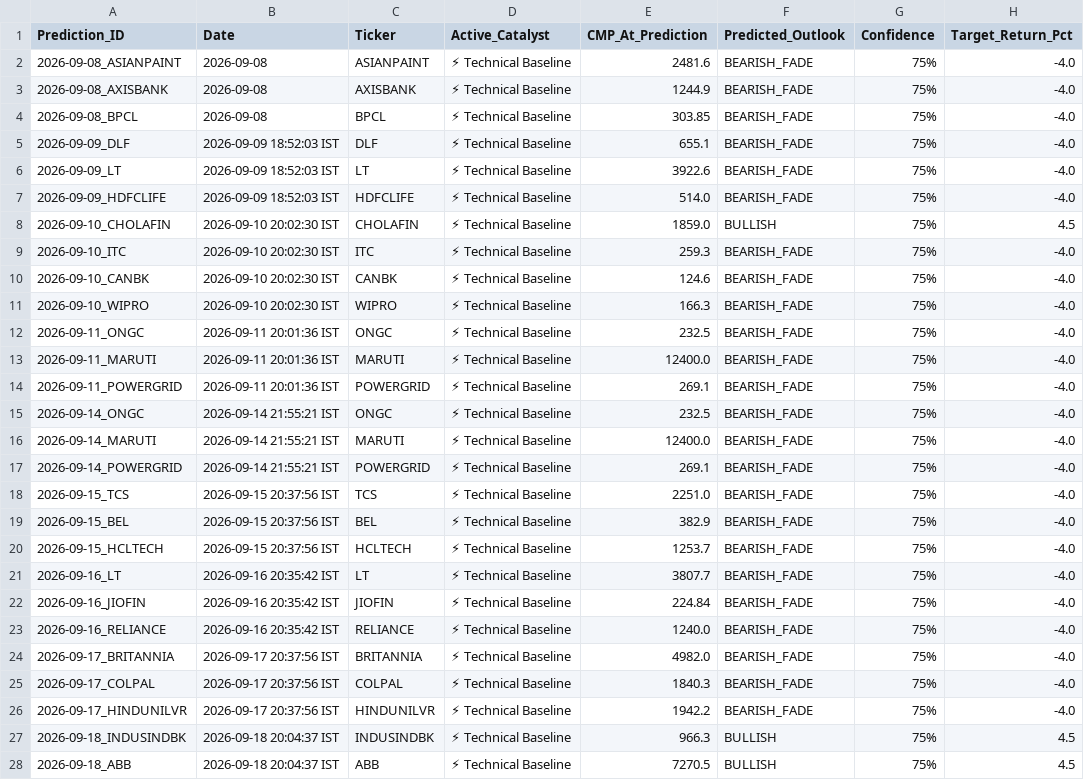
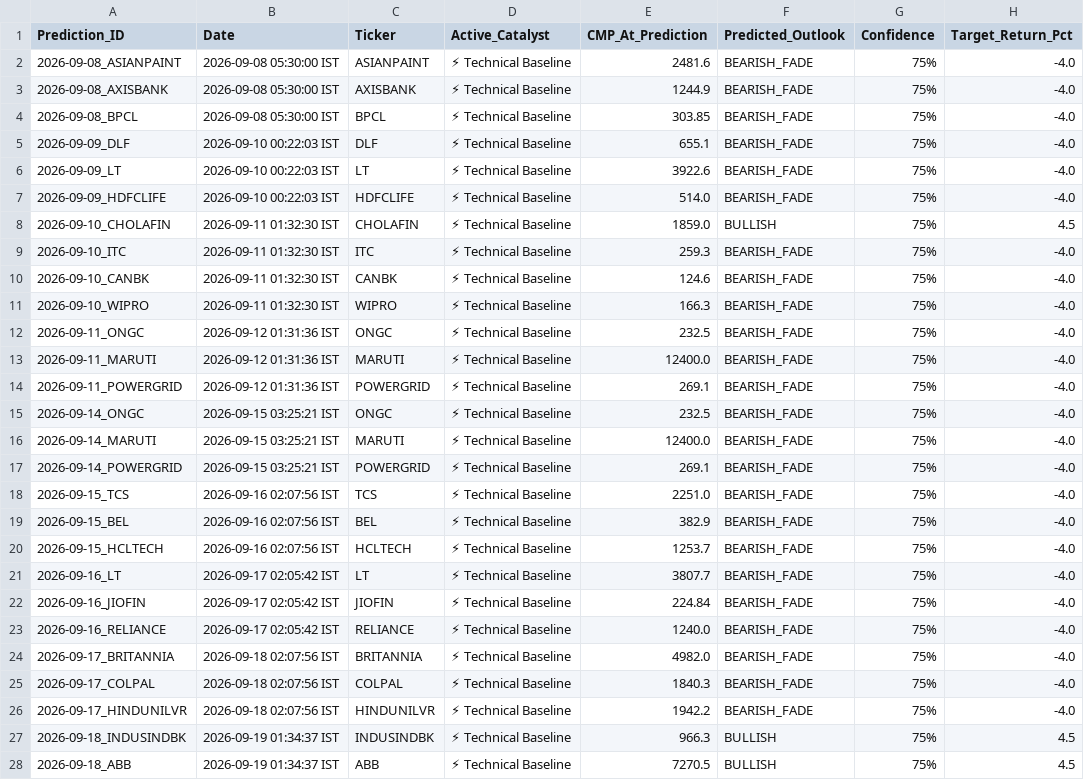
Before and after one commit to purntripathi-cmd/catalyst-pulse-pro, a CSV file: catalyst_prediction_ledger.csv, drawn as a sheet; only a part is shown; the diff covers the shown part only; the diff names each change by its address in the sheet, - before the commit and + after, or states it on an @@ line.

Commit message:
Ledger update [2026-09-22 19:24:02 IST]

```diff
--- a/catalyst_prediction_ledger.csv
+++ b/catalyst_prediction_ledger.csv
-B2:B4 (Date): 2026-09-08
+B2:B4 (Date): 2026-09-08 05:30:00 IST
-B5:B7 (Date): 2026-09-09 18:52:03 IST
+B5:B7 (Date): 2026-09-10 00:22:03 IST
-B8:B11 (Date): 2026-09-10 20:02:30 IST
+B8:B11 (Date): 2026-09-11 01:32:30 IST
-B12:B14 (Date): 2026-09-11 20:01:36 IST
+B12:B14 (Date): 2026-09-12 01:31:36 IST
-B15:B17 (Date): 2026-09-14 21:55:21 IST
+B15:B17 (Date): 2026-09-15 03:25:21 IST
-B18:B20 (Date): 2026-09-15 20:37:56 IST
+B18:B20 (Date): 2026-09-16 02:07:56 IST
-B21:B23 (Date): 2026-09-16 20:35:42 IST
+B21:B23 (Date): 2026-09-17 02:05:42 IST
-B24:B26 (Date): 2026-09-17 20:37:56 IST
+B24:B26 (Date): 2026-09-18 02:07:56 IST
-B27:B28 (Date): 2026-09-18 20:04:37 IST
+B27:B28 (Date): 2026-09-19 01:34:37 IST
```
Also changed, not shown: 10 edited cells elsewhere in this file.
